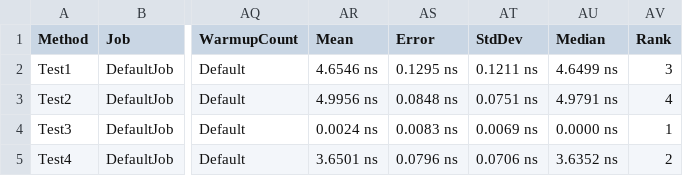
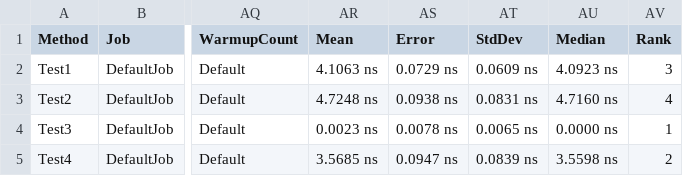
Before and after one commit to basskerbul/Algorithms, a CSV file: algorithms/algorithms/bin/Release/net6.0/BenchmarkDotNet.Artifacts/results/BenchmarkClass-report.csv, drawn as a sheet; only a part is shown, gaps mark what is left out; the diff names each change by its address in the sheet, - before the commit and + after, or states it on an @@ line.

```diff
--- a/algorithms/algorithms/bin/Release/net6.0/BenchmarkDotNet.Artifacts/results/BenchmarkClass-report.csv
+++ b/algorithms/algorithms/bin/Release/net6.0/BenchmarkDotNet.Artifacts/results/BenchmarkClass-report.csv
-AR2 (Mean): 4.6546 ns
+AR2 (Mean): 4.1063 ns
-AS2 (Error): 0.1295 ns
+AS2 (Error): 0.0729 ns
-AT2 (StdDev): 0.1211 ns
+AT2 (StdDev): 0.0609 ns
-AU2 (Median): 4.6499 ns
+AU2 (Median): 4.0923 ns
-AR3 (Mean): 4.9956 ns
+AR3 (Mean): 4.7248 ns
-AS3 (Error): 0.0848 ns
+AS3 (Error): 0.0938 ns
-AT3 (StdDev): 0.0751 ns
+AT3 (StdDev): 0.0831 ns
-AU3 (Median): 4.9791 ns
+AU3 (Median): 4.7160 ns
-AR4 (Mean): 0.0024 ns
+AR4 (Mean): 0.0023 ns
-AS4 (Error): 0.0083 ns
+AS4 (Error): 0.0078 ns
-AT4 (StdDev): 0.0069 ns
+AT4 (StdDev): 0.0065 ns
-AR5 (Mean): 3.6501 ns
+AR5 (Mean): 3.5685 ns
-AS5 (Error): 0.0796 ns
+AS5 (Error): 0.0947 ns
-AT5 (StdDev): 0.0706 ns
+AT5 (StdDev): 0.0839 ns
-AU5 (Median): 3.6352 ns
+AU5 (Median): 3.5598 ns
```
Also changed, not shown: 6 other files.
